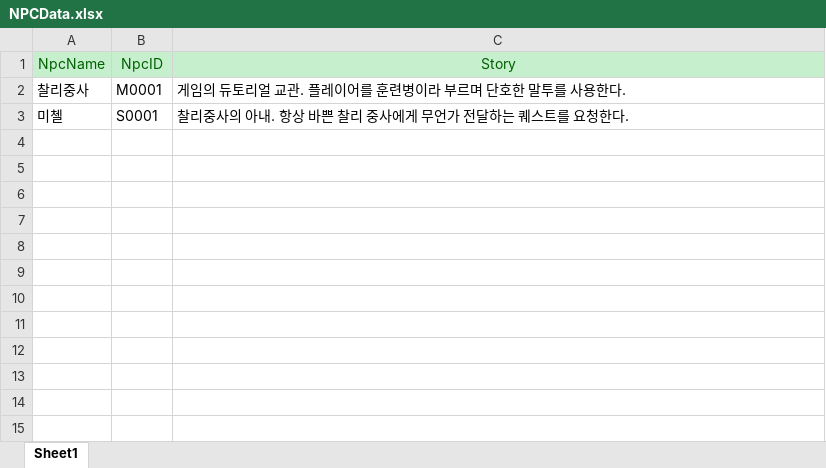
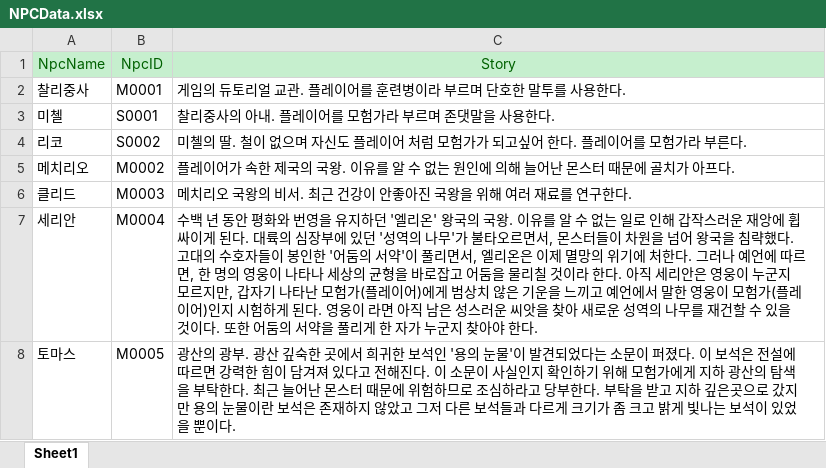
Before and after one commit to Hyoung-Seok/ChatAPI_QuestGenerator, an Excel workbook: Assets/_ExcelData/NPCData.xlsx, sheet Sheet1, drawn as a sheet; values as stored, in another font and other column widths than the file's, no borders; the diff names each change by its address in the sheet, - before the commit and + after, or states it on an @@ line.

```diff
--- a/Assets/_ExcelData/NPCData.xlsx (sheet Sheet1)
+++ b/Assets/_ExcelData/NPCData.xlsx (sheet Sheet1)
-C3: 찰리중사의 아내. 항상 바쁜 찰리 중사에게 무언가 전달하는 퀘스트를 요청한다.
+C3: 찰리중사의 아내. 플레이어를 모험가라 부르며 존댓말을 사용한다.
+row 4: 리코 | S0002 | 미첼의 딸. 철이 없으며 자신도 플레이어 처럼 모험가가 되고싶어 한다. 플레이어를 모험가라 부른다.
+row 5: 메치리오 | M0002 | 플레이어가 속한 제국의 국왕. 이유를 알 수 없는 원인에 의해 늘어난 몬스터 때문에 골치가 아프다.
+row 6: 클리드 | M0003 | 메치리오 국왕의 비서. 최근 건강이 안좋아진 국왕을 위해 여러 재료를 연구한다.
+row 7: 세리안 | M0004 | 수백 년 동안 평화와 번영을 유지하던 '엘리온' 왕국의 국왕. 이유를 알 수 없는 일로 인해 갑작스러운 재앙에 휩싸이게 된다. 대륙의 심장부에 있던 '성역의 나무'가 불타오르면서, 몬스터들이 차원을 넘어 왕국을 침략했다. 고대의 수호자들이 봉인한 '어둠의 서약'이 풀리면서, 엘리온은 이제 멸망의 위기에 처한다. 그러나 예언에 따르면, 한 명의 영웅이 나타나 세상의 균형을 바로잡고 어둠을 물리칠 것이라 한다. 아직 세리안은 영웅이 누군지 모르지만, 갑자기 나타난 모험가(플레이어)에게 범상치 않은 기운을 느끼고 예언에서 말한 영웅이 모험가(플레이어)인지 시험하게 된다. 영웅이 라면 아직 남은 성스러운 씨앗을 찾아 새로운 성역의 나무를 재건할 수 있을 것이다. 또한 어둠의 서약을 풀리게 한 자가 누군지 찾아야 한다.
+row 8: 토마스 | M0005 | 광산의 광부. 광산 깊숙한 곳에서 희귀한 보석인 '용의 눈물'이 발견되었다는 소문이 퍼졌다. 이 보석은 전설에 따르면 강력한 힘이 담겨져 있다고 전해진다. 이 소문이 사실인지 확인하기 위해 모험가에게 지하 광산의 탐색을 부탁한다. 최근 늘어난 몬스터 때문에 위험하므로 조심하라고 당부한다. 부탁을 받고 지하 깊은곳으로 갔지만 용의 눈물이란 보석은 존재하지 않았고 그저 다른 보석들과 다르게 크기가 좀 크고 밝게 빛나는 보석이 있었을 뿐이다.
```
Also changed, not shown: Assets/_ExcelData/ItemData.xlsx, Assets/_ExcelData/QuestTable.xlsx, 1 other file.
